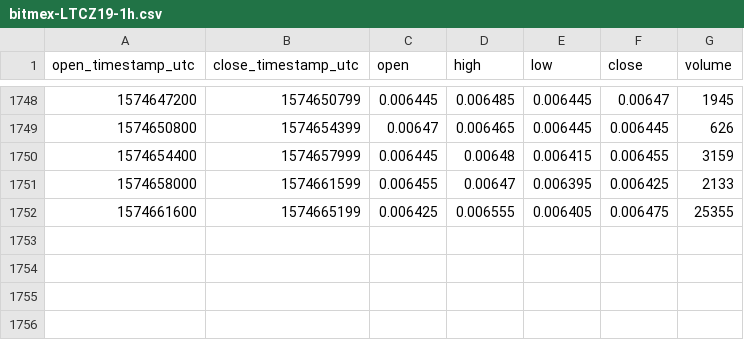
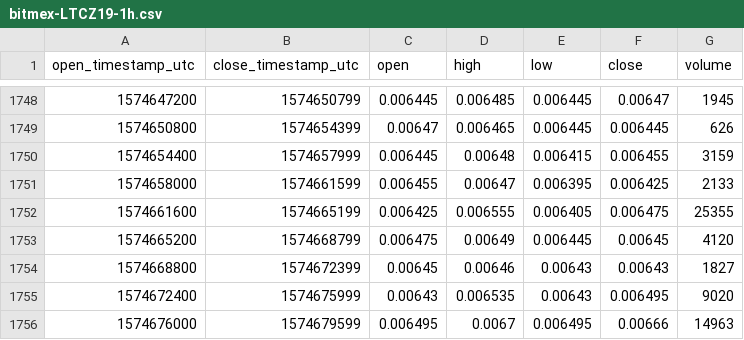
Before and after one commit to cryptobigbro/bitmex-LTCZ19, a CSV file: bitmex-LTCZ19-1h.csv, drawn as a sheet; only a part is shown, gaps mark what is left out.

Commit message:
Update OHLCV data.

```diff
--- a/bitmex-LTCZ19-1h.csv
+++ b/bitmex-LTCZ19-1h.csv
@@ -1752 +1752,5 @@ open_timestamp_utc,close_timestamp_utc,open,high,low,close,volume
 1574661600,1574665199,0.006425,0.006555,0.006405,0.006475,25355
+1574665200,1574668799,0.006475,0.00649,0.006445,0.00645,4120
+1574668800,1574672399,0.00645,0.00646,0.00643,0.00643,1827
+1574672400,1574675999,0.00643,0.006535,0.00643,0.006495,9020
+1574676000,1574679599,0.006495,0.0067,0.006495,0.00666,14963
```
